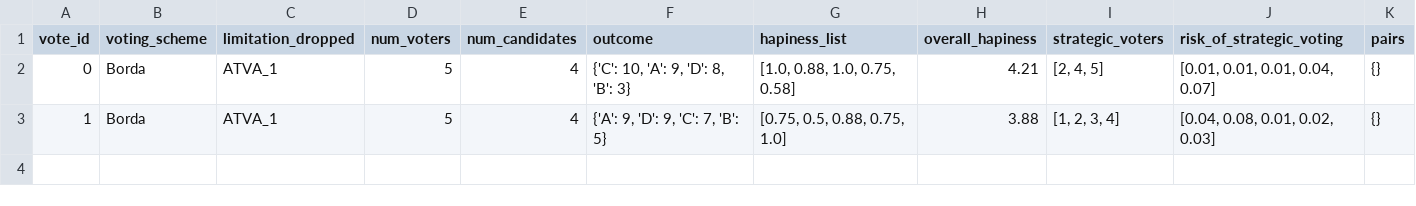
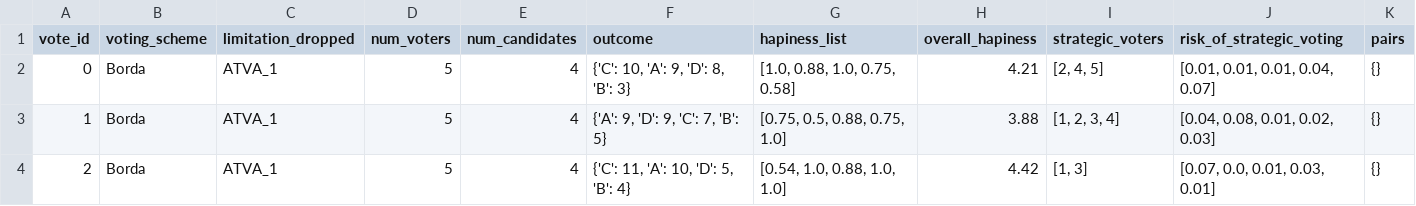
Before and after one commit to DominicVerschoor/TVA_Strategic-Voting, a CSV file: outcome_results.csv, drawn as a sheet; the diff names each change by its address in the sheet, - before the commit and + after, or states it on an @@ line.

```diff
--- a/outcome_results.csv
+++ b/outcome_results.csv
+row 4: 2 | Borda | ATVA_1 | 5 | 4 | {'C': 11, 'A': 10, 'D': 5, 'B': 4} | [0.54, 1.0, 0.88, 1.0, 1.0] | 4.42 | [1, 3] | [0.07, 0.0, 0.01, 0.03, 0.01] | {}
```
Also changed, not shown: strategic_voting_results.csv, 1 other file.
